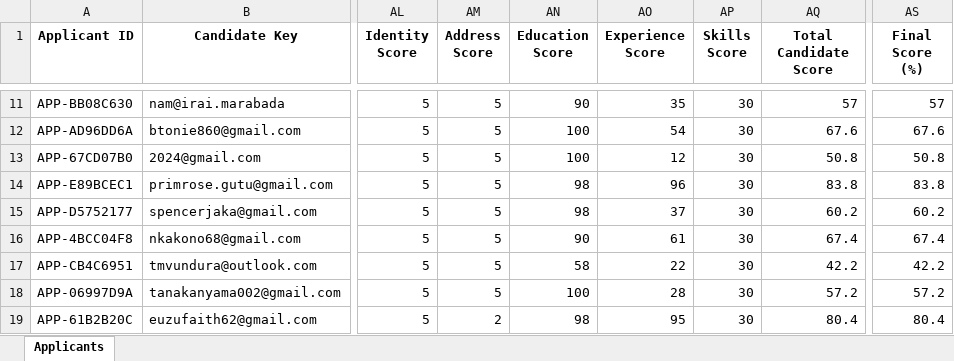
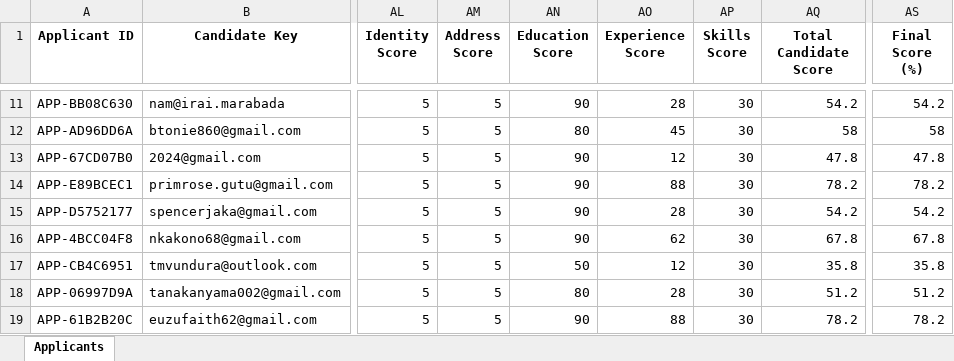
Before and after one commit to Naomi-Faffy/AnalysisCV, an Excel workbook: cv_analyzer/data/applicants.xlsx, sheet Applicants, drawn as a sheet; only a part is shown, gaps mark what is left out; values as stored, in another font and other column widths than the file's, no borders; the diff covers the shown part only; the diff names each change by its address in the sheet, - before the commit and + after, or states it on an @@ line.

```diff
--- a/cv_analyzer/data/applicants.xlsx (sheet Applicants)
+++ b/cv_analyzer/data/applicants.xlsx (sheet Applicants)
-AO11 (Experience Score): 35
+AO11 (Experience Score): 28
-AQ11 (Total Candidate Score): 57
+AQ11 (Total Candidate Score): 54.2
-AS11 (Final Score (%)): 57
+AS11 (Final Score (%)): 54.2
-AN12 (Education Score): 100
+AN12 (Education Score): 80
-AO12 (Experience Score): 54
+AO12 (Experience Score): 45
-AQ12 (Total Candidate Score): 67.6
+AQ12 (Total Candidate Score): 58
-AS12 (Final Score (%)): 67.6
+AS12 (Final Score (%)): 58
-AN13 (Education Score): 100
+AN13 (Education Score): 90
-AQ13 (Total Candidate Score): 50.8
+AQ13 (Total Candidate Score): 47.8
-AS13 (Final Score (%)): 50.8
+AS13 (Final Score (%)): 47.8
-AN14:AN15 (Education Score): 98
+AN14:AN15 (Education Score): 90
-AO14 (Experience Score): 96
+AO14 (Experience Score): 88
-AQ14 (Total Candidate Score): 83.8
+AQ14 (Total Candidate Score): 78.2
-AS14 (Final Score (%)): 83.8
+AS14 (Final Score (%)): 78.2
-AO15 (Experience Score): 37
+AO15 (Experience Score): 28
-AQ15 (Total Candidate Score): 60.2
+AQ15 (Total Candidate Score): 54.2
-AS15 (Final Score (%)): 60.2
+AS15 (Final Score (%)): 54.2
-AO16 (Experience Score): 61
+AO16 (Experience Score): 62
-AQ16 (Total Candidate Score): 67.4
+AQ16 (Total Candidate Score): 67.8
-AS16 (Final Score (%)): 67.4
+AS16 (Final Score (%)): 67.8
-AN17 (Education Score): 58
+AN17 (Education Score): 50
-AO17 (Experience Score): 22
+AO17 (Experience Score): 12
-AQ17 (Total Candidate Score): 42.2
+AQ17 (Total Candidate Score): 35.8
-AS17 (Final Score (%)): 42.2
+AS17 (Final Score (%)): 35.8
-AN18 (Education Score): 100
+AN18 (Education Score): 80
-AQ18 (Total Candidate Score): 57.2
+AQ18 (Total Candidate Score): 51.2
-AS18 (Final Score (%)): 57.2
+AS18 (Final Score (%)): 51.2
-AM19 (Address Score): 2
+AM19 (Address Score): 5
-AN19 (Education Score): 98
+AN19 (Education Score): 90
-AO19 (Experience Score): 95
+AO19 (Experience Score): 88
-AQ19 (Total Candidate Score): 80.4
+AQ19 (Total Candidate Score): 78.2
-AS19 (Final Score (%)): 80.4
+AS19 (Final Score (%)): 78.2
```
Also changed, not shown: 368 edited cells elsewhere in this sheet, 29 other files.
